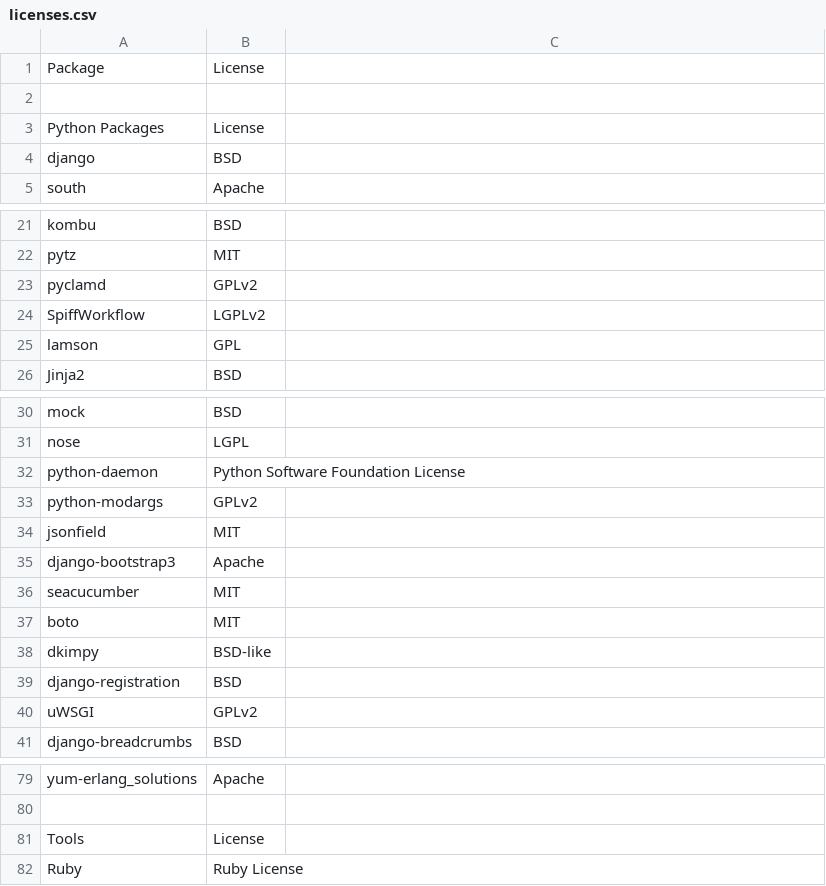
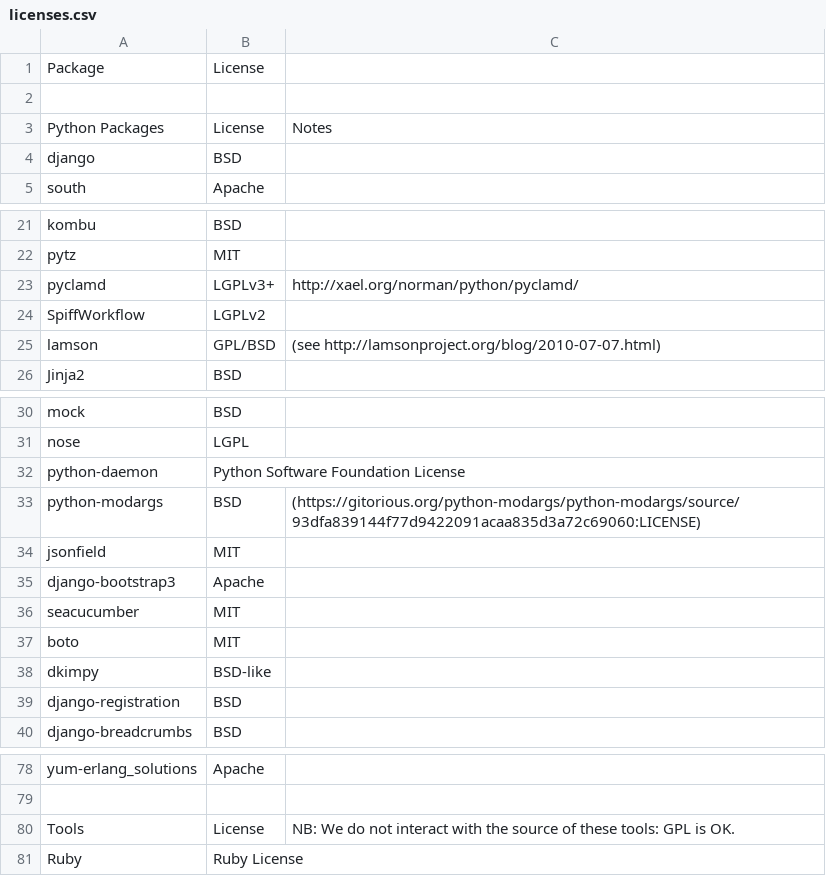
Before and after one commit to tsujamin/digi-approval, a CSV file: licenses.csv, drawn as a sheet; only a part is shown, gaps mark what is left out; addresses are those after the commit; the diff names each change by its address in the sheet, - before the commit and + after, or states it on an @@ line.

Commit message:
update licenses.

```diff
--- a/licenses.csv
+++ b/licenses.csv
-C3: (empty)
+C3: Notes
-B23: GPLv2
+B23: LGPLv3+
-C23: (empty)
+C23: http://xael.org/norman/python/pyclamd/
-B25: GPL
+B25: GPL/BSD
-C25: (empty)
+C25: (see http://lamsonproject.org/blog/2010-07-07.html)
-B33: GPLv2
+B33: BSD
-C33: (empty)
+C33: (https://gitorious.org/python-modargs/python-modargs/source/93dfa839144f77d9422091acaa835d3a72c69060:LICENSE)
@@ row 40 moved to row 91: uWSGI @@
-C80: (empty)
+C80: NB: We do not interact with the source of these tools: GPL is OK.
```
